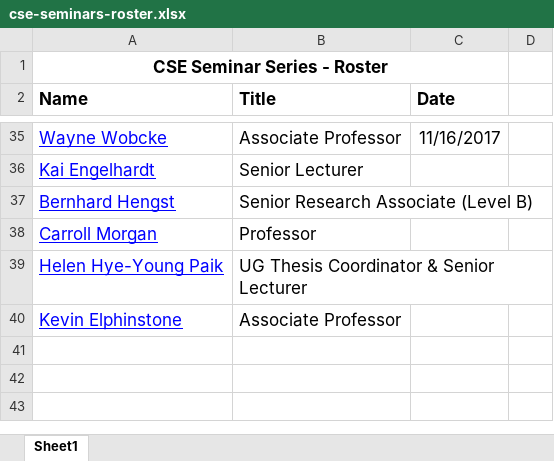
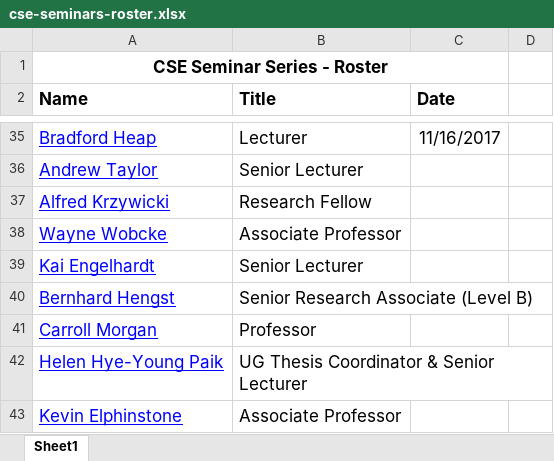
Before and after one commit to w-tingting/ebonilla.github.io, an Excel workbook: cse-seminars/cse-seminars-roster.xlsx, sheet Sheet1, drawn as a sheet; only a part is shown, gaps mark what is left out; values as stored, in another font and other column widths than the file's, no borders; the diff covers the shown part only; the diff names each change by its address in the sheet, - before the commit and + after, or states it on an @@ line.

```diff
--- a/cse-seminars/cse-seminars-roster.xlsx (sheet Sheet1)
+++ b/cse-seminars/cse-seminars-roster.xlsx (sheet Sheet1)
-A35 (Name): Wayne Wobcke
+A35 (Name): Bradford Heap
-B35 (Title): Associate Professor
+B35 (Title): Lecturer
+row 36: Andrew Taylor | Senior Lecturer
+row 37: Alfred Krzywicki | Research Fellow
+row 38: Wayne Wobcke | Associate Professor
```
Also changed, not shown: 32 edited cells elsewhere in this sheet, 1 other file.
